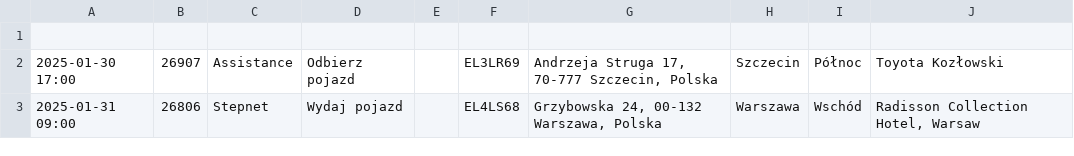
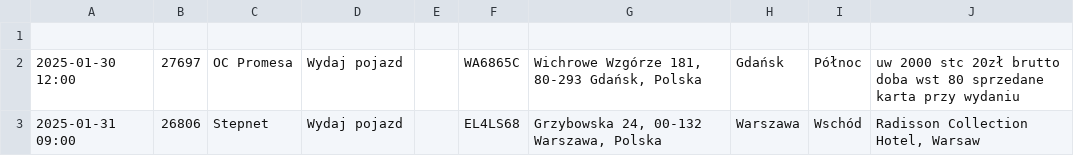
Before and after one commit to chojnacky/chojnacky.github.io, a CSV file: tabela.csv, drawn as a sheet; removed rows and columns are numbered as before the commit, all else as after; the diff names each change by its address in the sheet, - before the commit and + after, or states it on an @@ line.

Commit message:
Dodanie lub aktualizacja pliku tabela.csv

```diff
--- a/tabela.csv
+++ b/tabela.csv
-row 2: 2025-01-30 17:00 | 26907 | Assistance | Odbierz pojazd |  | EL3LR69 | Andrzeja Struga 17, 70-777 Szczecin, Polska | Szczecin | Północ | Toyota Kozłowski
+row 2: 2025-01-30 12:00 | 27697 | OC Promesa | Wydaj pojazd |  | WA6865C | Wichrowe Wzgórze 181, 80-293 Gdańsk, Polska | Gdańsk | Północ | uw 2000 stc 20zł brutto doba wst 80 sprzedane karta przy wydaniu
```
